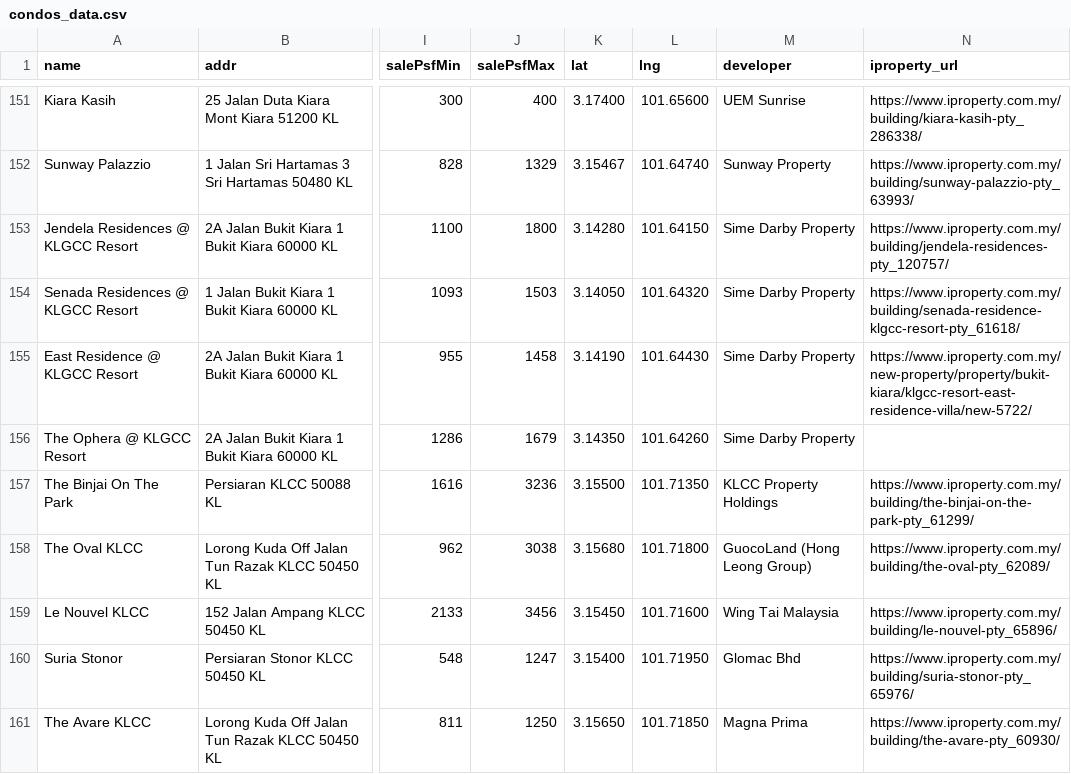
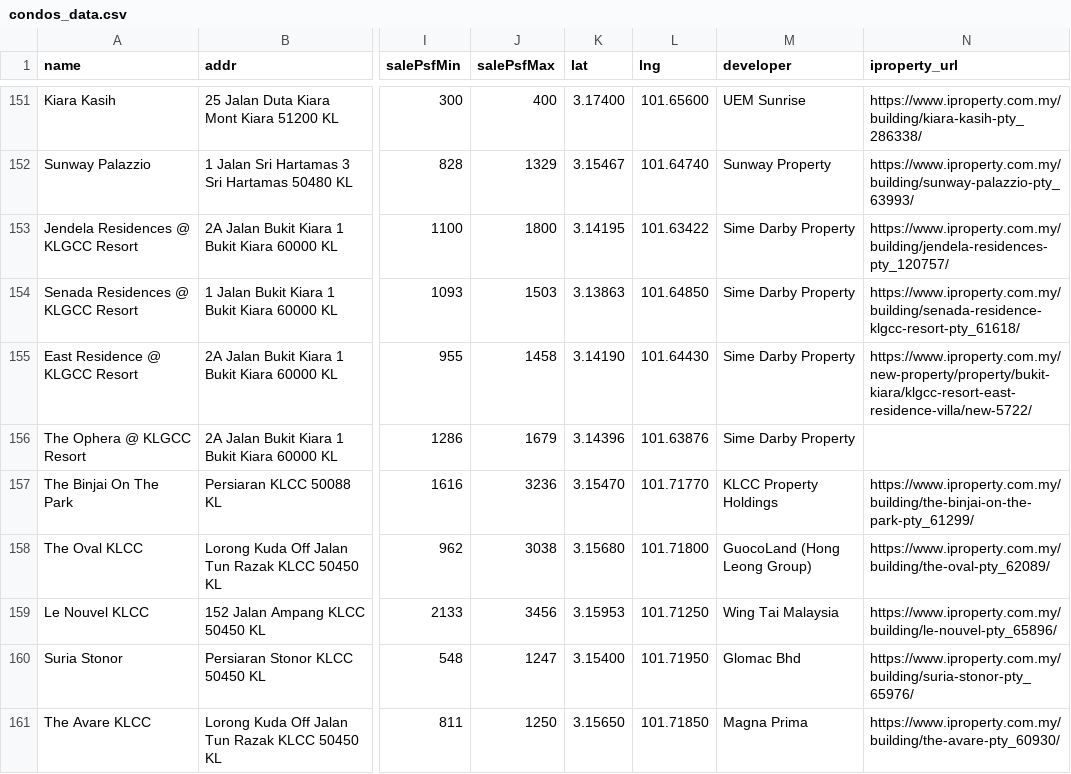
Before and after one commit to takemoritoshihiko-png/mont-kiara-dashboard, a CSV file: condos_data.csv, drawn as a sheet; only a part is shown, gaps mark what is left out; the diff covers the shown part only; the diff names each change by its address in the sheet, - before the commit and + after, or states it on an @@ line.

```diff
--- a/condos_data.csv
+++ b/condos_data.csv
-K153 (lat): 3.14280
+K153 (lat): 3.14195
-L153 (lng): 101.64150
+L153 (lng): 101.63422
-K154 (lat): 3.14050
+K154 (lat): 3.13863
-L154 (lng): 101.64320
+L154 (lng): 101.64850
-K156 (lat): 3.14350
+K156 (lat): 3.14396
-L156 (lng): 101.64260
+L156 (lng): 101.63876
-K157 (lat): 3.15500
+K157 (lat): 3.15470
-L157 (lng): 101.71350
+L157 (lng): 101.71770
-K159 (lat): 3.15450
+K159 (lat): 3.15953
-L159 (lng): 101.71600
+L159 (lng): 101.71250
```
Also changed, not shown: 30 edited cells elsewhere in this file, commercial_data.csv.
